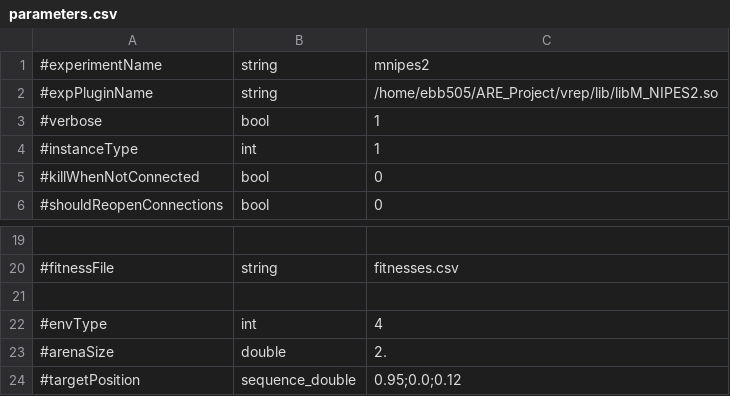
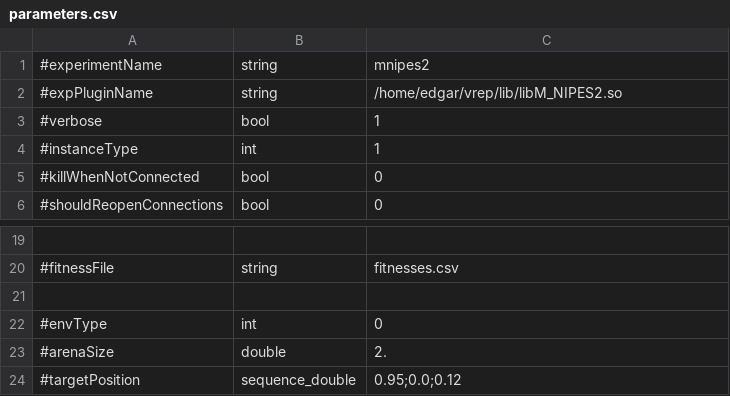
Before and after one commit to AutonomousRoboticEvolution/AREFramework, a CSV file: experiments/mnipes_v2/parameters.csv, drawn as a sheet; only a part is shown, gaps mark what is left out; the diff covers the shown part only.

```diff
--- a/experiments/mnipes_v2/parameters.csv
+++ b/experiments/mnipes_v2/parameters.csv
@@ -1,3 +1,3 @@
 #experimentName,string,mnipes2
-#expPluginName,string,/home/ebb505/ARE_Project/vrep/lib/libM_NIPES2.so
+#expPluginName,string,/home/edgar/vrep/lib/libM_NIPES2.so
 #verbose,bool,1
@@ -21,3 +21,3 @@
 
-#envType,int,4
+#envType,int,0
 #arenaSize,double,2.
```
Also changed, not shown: 5 added rows and 10 edited cells elsewhere in this file, 3 other files.
